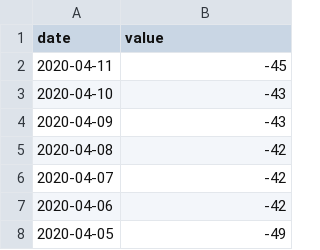
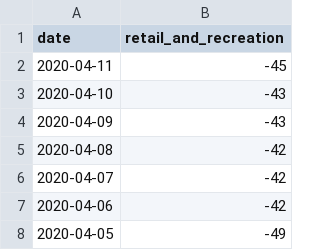
Before and after one commit to HaroldTang/Covid19_LockDown_Project, a CSV file: Raw_data/Mobility_Change/US/mobility-retail-and-recreation.csv, drawn as a sheet; only a part is shown.

Commit message:
Google Mobility upload

```diff
--- a/Raw_data/Mobility_Change/US/mobility-retail-and-recreation.csv
+++ b/Raw_data/Mobility_Change/US/mobility-retail-and-recreation.csv
@@ -1,2 +1,2 @@
-date,value
+date,retail_and_recreation
 "2020-04-11",-45
```
Also changed, not shown: Raw_data/Mobility_Change/US/mobility-grocery-and-pharmacy.csv, Raw_data/Mobility_Change/US/mobility-parks.csv, 5 other files.
